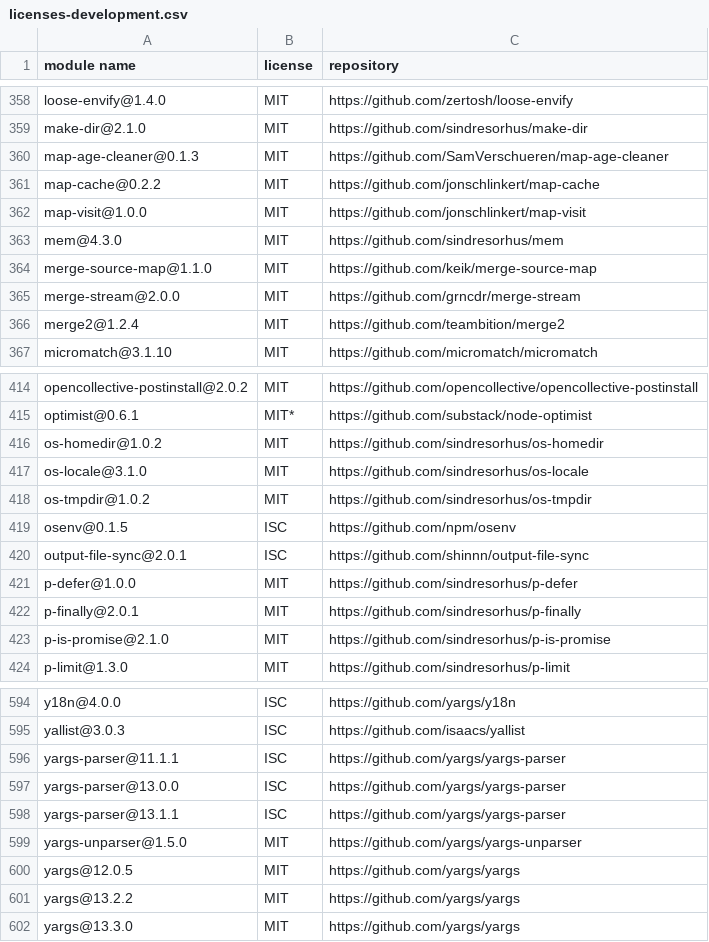
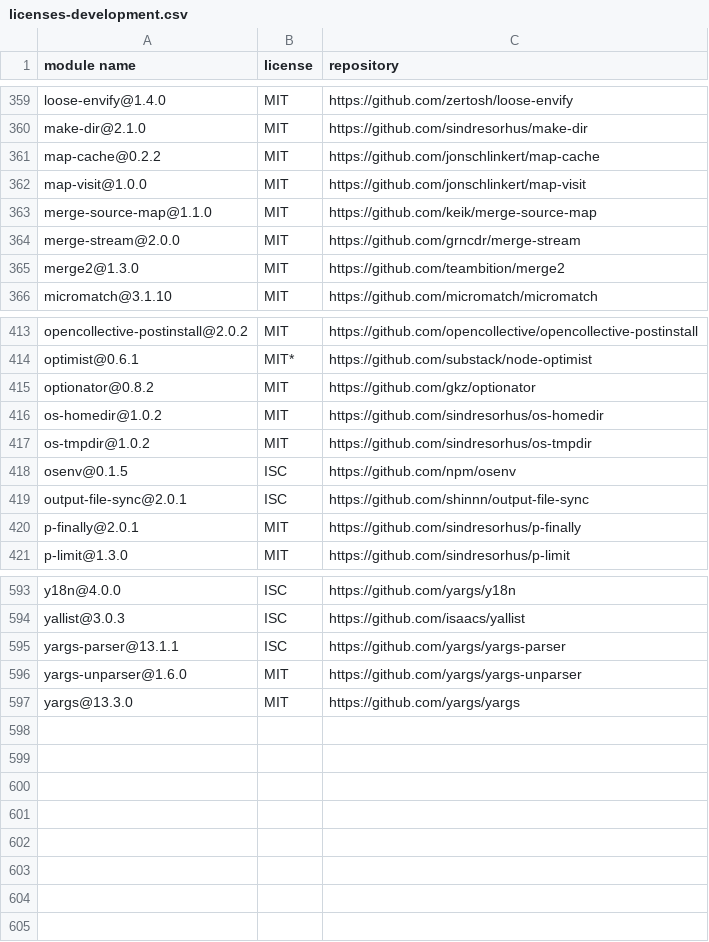
Before and after one commit to iTonyYo/flatten-folder, a CSV file: docs/licenses-development.csv, drawn as a sheet; only a part is shown, gaps mark what is left out; the diff covers the shown part only.

```diff
--- a/docs/licenses-development.csv
+++ b/docs/licenses-development.csv
@@ -359,9 +360,7 @@
 "make-dir@2.1.0","MIT","https://github.com/sindresorhus/make-dir"
-"map-age-cleaner@0.1.3","MIT","https://github.com/SamVerschueren/map-age-cleaner"
 "map-cache@0.2.2","MIT","https://github.com/jonschlinkert/map-cache"
 "map-visit@1.0.0","MIT","https://github.com/jonschlinkert/map-visit"
-"mem@4.3.0","MIT","https://github.com/sindresorhus/mem"
 "merge-source-map@1.1.0","MIT","https://github.com/keik/merge-source-map"
 "merge-stream@2.0.0","MIT","https://github.com/grncdr/merge-stream"
-"merge2@1.2.4","MIT","https://github.com/teambition/merge2"
+"merge2@1.3.0","MIT","https://github.com/teambition/merge2"
 "micromatch@3.1.10","MIT","https://github.com/micromatch/micromatch"
@@ -415,4 +414,4 @@
 "optimist@0.6.1","MIT*","https://github.com/substack/node-optimist"
+"optionator@0.8.2","MIT","https://github.com/gkz/optionator"
 "os-homedir@1.0.2","MIT","https://github.com/sindresorhus/os-homedir"
-"os-locale@3.1.0","MIT","https://github.com/sindresorhus/os-locale"
 "os-tmpdir@1.0.2","MIT","https://github.com/sindresorhus/os-tmpdir"
@@ -420,5 +419,3 @@
 "output-file-sync@2.0.1","ISC","https://github.com/shinnn/output-file-sync"
-"p-defer@1.0.0","MIT","https://github.com/sindresorhus/p-defer"
 "p-finally@2.0.1","MIT","https://github.com/sindresorhus/p-finally"
-"p-is-promise@2.1.0","MIT","https://github.com/sindresorhus/p-is-promise"
 "p-limit@1.3.0","MIT","https://github.com/sindresorhus/p-limit"
@@ -595,8 +594,4 @@
 "yallist@3.0.3","ISC","https://github.com/isaacs/yallist"
-"yargs-parser@11.1.1","ISC","https://github.com/yargs/yargs-parser"
-"yargs-parser@13.0.0","ISC","https://github.com/yargs/yargs-parser"
 "yargs-parser@13.1.1","ISC","https://github.com/yargs/yargs-parser"
-"yargs-unparser@1.5.0","MIT","https://github.com/yargs/yargs-unparser"
-"yargs@12.0.5","MIT","https://github.com/yargs/yargs"
-"yargs@13.2.2","MIT","https://github.com/yargs/yargs"
+"yargs-unparser@1.6.0","MIT","https://github.com/yargs/yargs-unparser"
 "yargs@13.3.0","MIT","https://github.com/yargs/yargs"
```
Also changed, not shown: 13 added rows, 10 removed rows and 45 edited cells elsewhere in this file, docs/licenses-production.csv, 2 other files.
